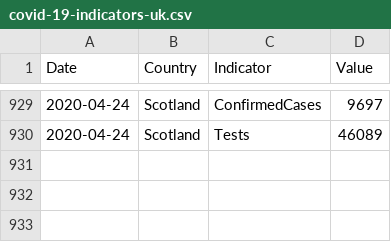
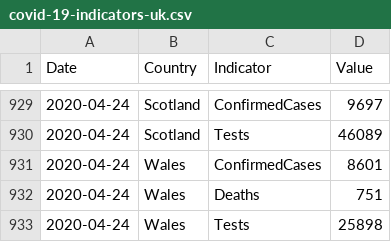
Before and after one commit to tomwhite/covid-19-uk-data, a CSV file: data/covid-19-indicators-uk.csv, drawn as a sheet; only a part is shown, gaps mark what is left out; the diff names each change by its address in the sheet, - before the commit and + after, or states it on an @@ line.

```diff
--- a/data/covid-19-indicators-uk.csv
+++ b/data/covid-19-indicators-uk.csv
+row 931: 2020-04-24 | Wales | ConfirmedCases | 8601
+row 932: 2020-04-24 | Wales | Deaths | 751
+row 933: 2020-04-24 | Wales | Tests | 25898
```
Also changed, not shown: data/covid-19-cases-uk.csv, data/covid-19-totals-wales.csv, 5 other files.
